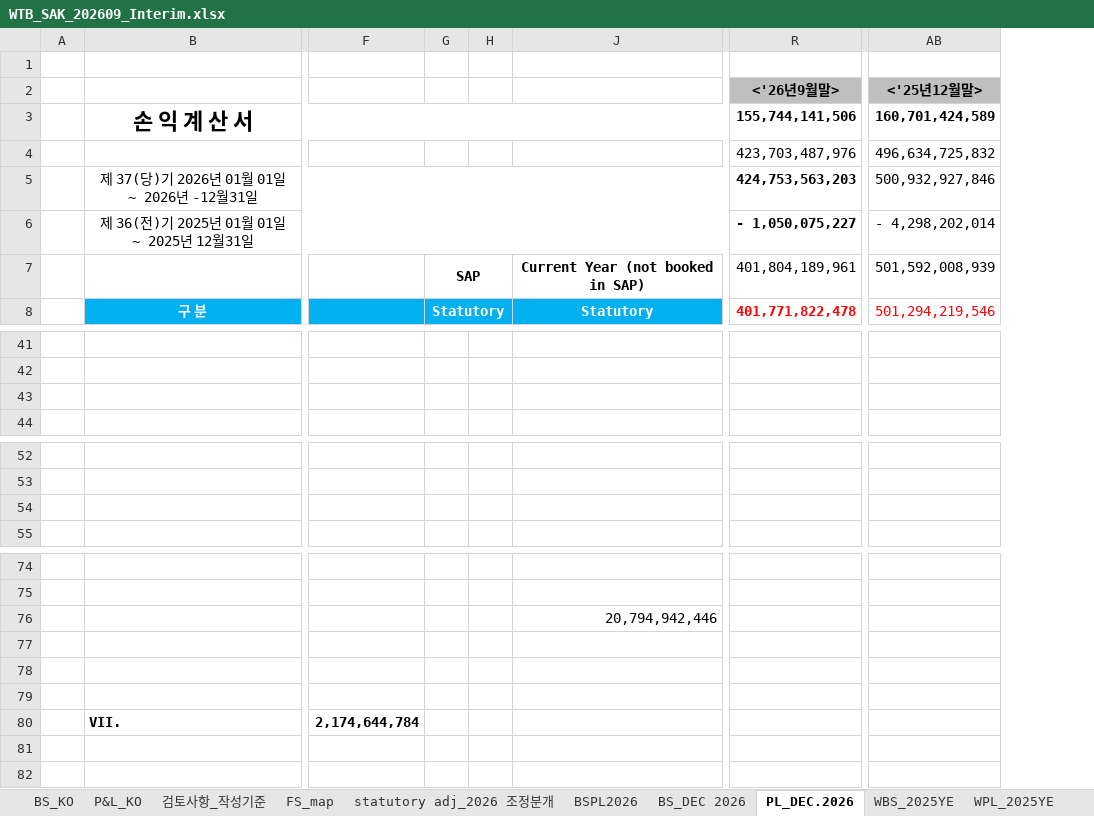
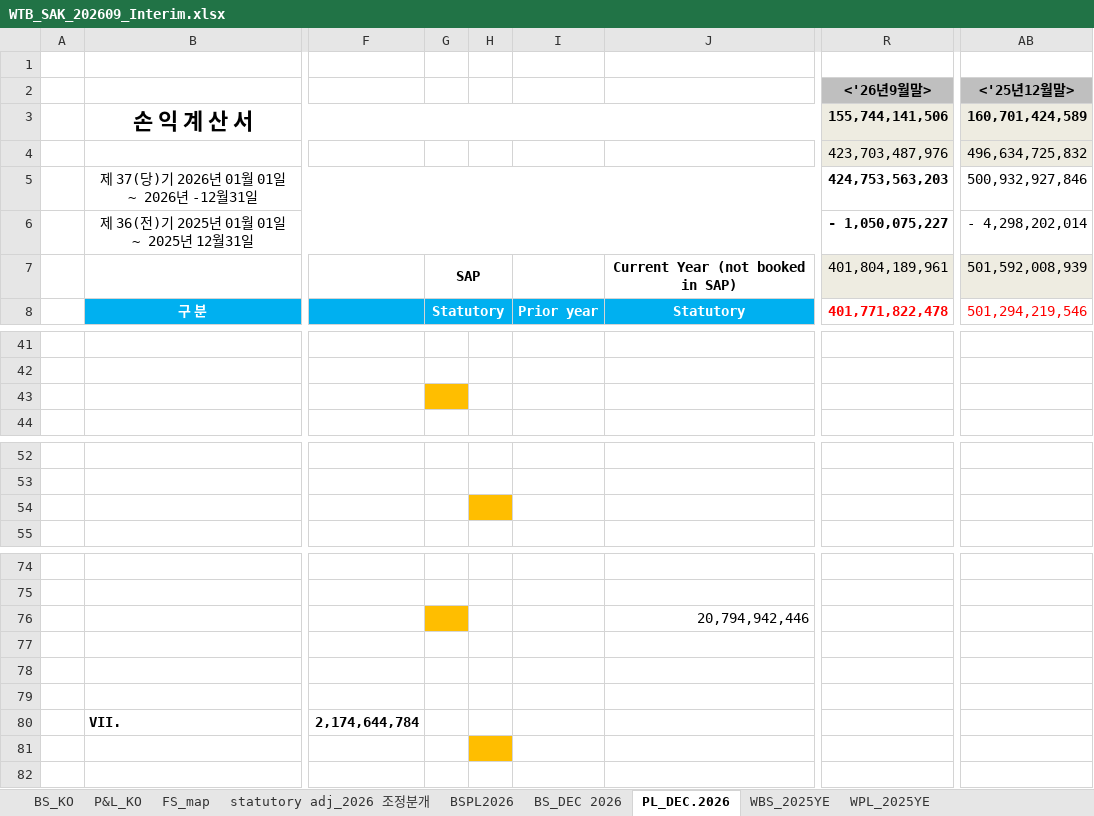
Before and after one commit to hansesle-maker/code, an Excel workbook: deliverables/WTB_SAK_202609_Interim.xlsx, sheet PL_DEC.2026, drawn as a sheet; only a part is shown, gaps mark what is left out; values as stored, in another font and other column widths than the file's, no borders; the diff names each change by its address in the sheet, - before the commit and + after, or states it on an @@ line.

```diff
--- a/deliverables/WTB_SAK_202609_Interim.xlsx (sheet PL_DEC.2026)
+++ b/deliverables/WTB_SAK_202609_Interim.xlsx (sheet PL_DEC.2026)
-sheet tab: 검토사항_작성기준
@@ column I unhidden, row 8: Prior year @@
-R3:R4 fill: none
+R3:R4 fill: #EEECE1
-AB3:AB4 fill: none
+AB3:AB4 fill: #EEECE1
-R7 fill: none
+R7 fill: #EEECE1
-AB7 fill: none
+AB7 fill: #EEECE1
-G43 fill: none
+G43 fill: #FFBE00
-H54 fill: none
+H54 fill: #FFBE00
-G76 fill: none
+G76 fill: #FFBE00
-H81 fill: none
+H81 fill: #FFBE00
```
Also changed, not shown: sheet FS_map, sheet WPL_2025YE, sheet BS_KO, sheet P&L_KO, sheet statutory adj_2026 조정분개, sheet BSPL2026, 1 more sheet, formulas that keep their value, hidden cells.
